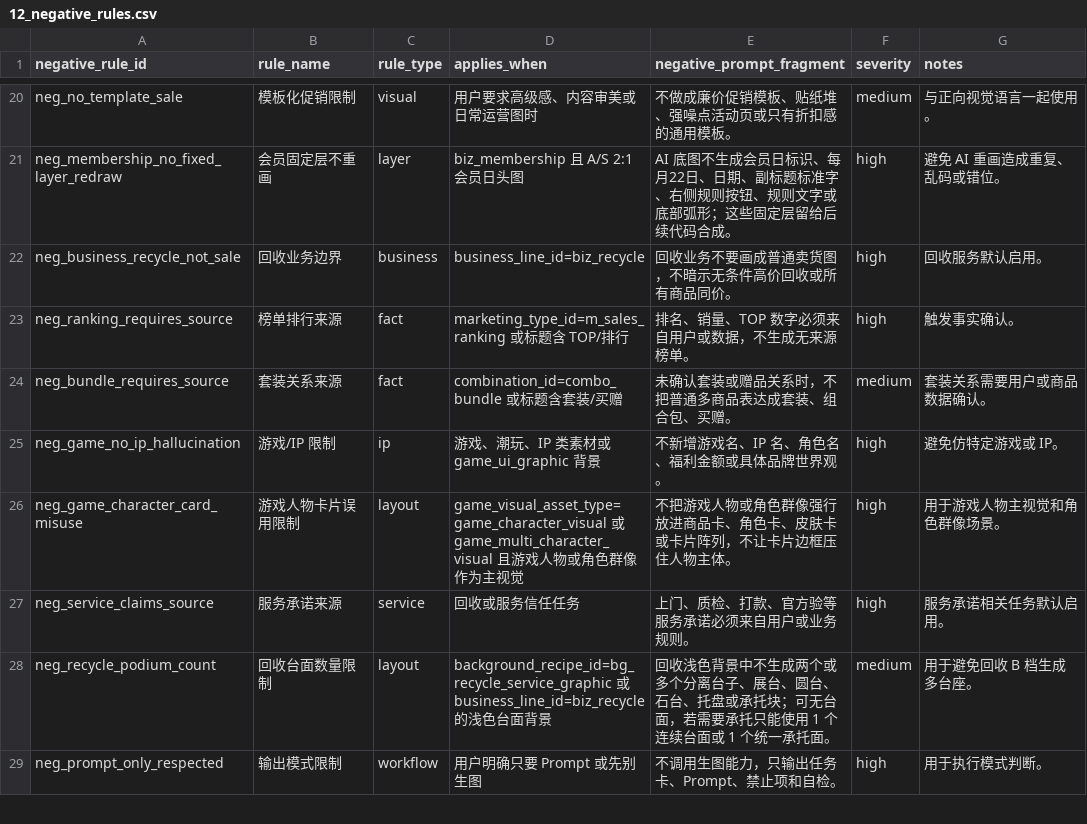
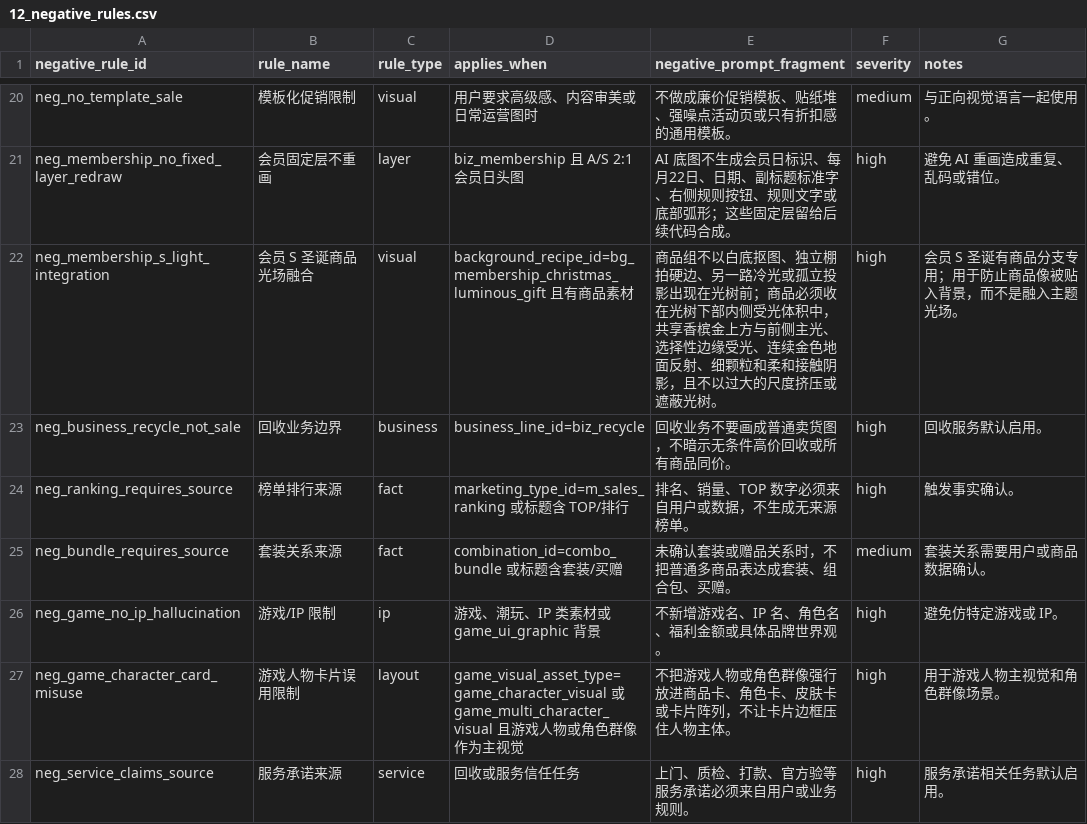
Before and after one commit to fenseyidu/zhuanzhuan-poster, a CSV file: assets/Prompt参数库_v0.1/data/12_negative_rules.csv, drawn as a sheet; only a part is shown, gaps mark what is left out; the shorter side is filled out with more unchanged rows; the diff names each change by its address in the sheet, - before the commit and + after, or states it on an @@ line.

```diff
--- a/assets/Prompt参数库_v0.1/data/12_negative_rules.csv
+++ b/assets/Prompt参数库_v0.1/data/12_negative_rules.csv
+row 22: neg_membership_s_light_integration | 会员 S 圣诞商品光场融合 | visual | background_recipe_id=bg_membership_christmas_luminous_gift 且有商品素材 | 商品组不以白底抠图、独立棚拍硬边、另一路冷光或孤立投影出现在光树前；商品必须收在光树下部内侧受光体积中，共享香槟金上方与前侧主光、选择性边缘受光、连续金色地面反射、细颗粒和柔和接触阴影，且不以过大的尺度挤压或遮蔽光树。 | high | 会员 S 圣诞有商品分支专用；用于防止商品像被贴入背景，而不是融入主题光场。
```
Also changed, not shown: assets/Prompt参数库_v0.1/data/06_composition_camera.csv, assets/Prompt参数库_v0.1/data/08_product_combinations.csv, 10 other files.
